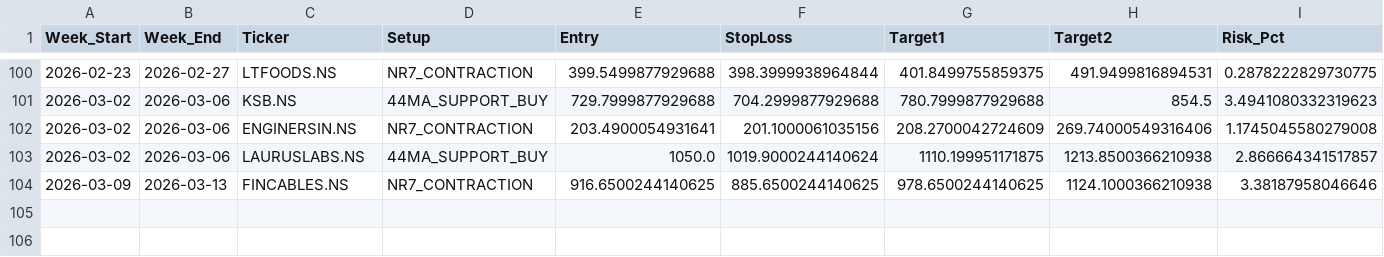
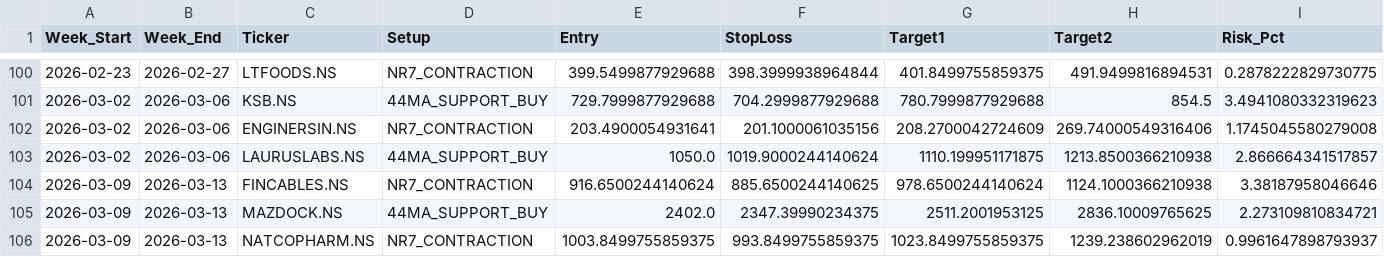
Before and after one commit to aryamanbansod/managerfunds.ai, a CSV file: data/weekly/weekly_setups.csv, drawn as a sheet; only a part is shown, gaps mark what is left out; rows hold the shown columns only; the diff names each change by its address in the sheet, - before the commit and + after, or states it on an @@ line.

```diff
--- a/data/weekly/weekly_setups.csv
+++ b/data/weekly/weekly_setups.csv
-E104 (Entry): 916.6500244140625
+E104 (Entry): 916.6500244140624
-G104 (Target1): 978.6500244140625
+G104 (Target1): 978.6500244140624
+row 105: 2026-03-09 | 2026-03-13 | MAZDOCK.NS | 44MA_SUPPORT_BUY | 2402.0 | 2347.39990234375 | 2511.2001953125 | 2836.10009765625 | 2.273109810834721
+row 106: 2026-03-09 | 2026-03-13 | NATCOPHARM.NS | NR7_CONTRACTION | 1003.8499755859375 | 993.8499755859375 | 1023.8499755859375 | 1239.238602962019 | 0.9961647898793937
```
Also changed, not shown: 2 other files.
